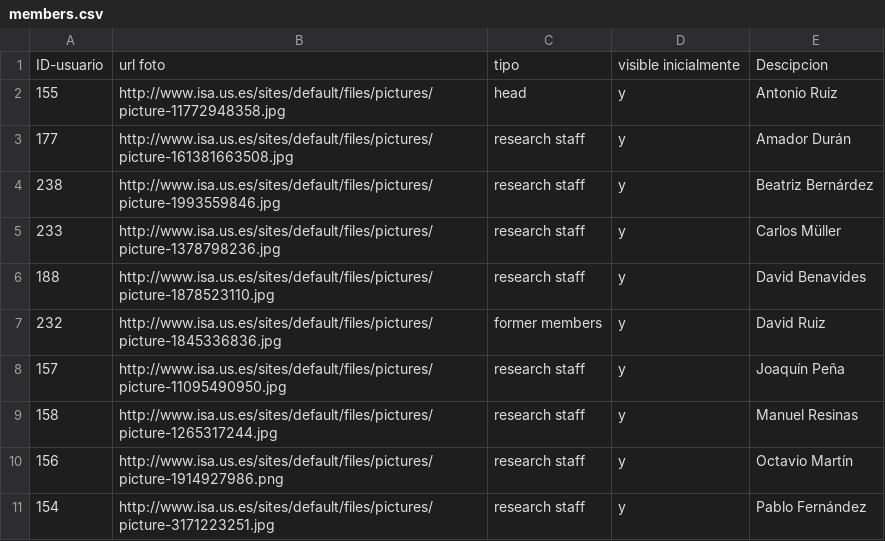
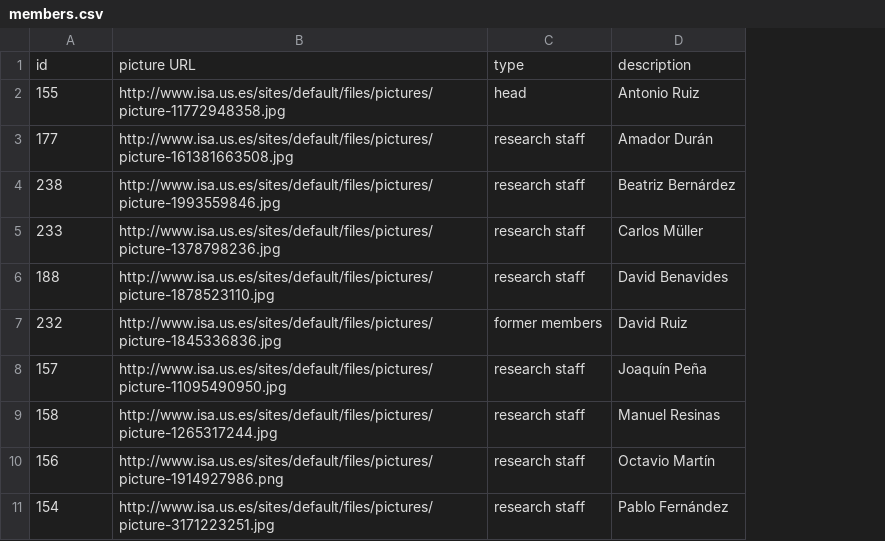
Before and after one commit to CristinaPerea/webisa, a CSV file: members/members.csv, drawn as a sheet; only a part is shown; removed rows and columns are numbered as before the commit, all else as after; the diff names each change by its address in the sheet, - before the commit and + after, or states it on an @@ line.

```diff
--- a/members/members.csv
+++ b/members/members.csv
-column D, rows 2-11: all y
-row 1: ID-usuario | url foto | tipo | visible inicialmente | Descipcion
+row 1: id | picture URL | type | description
```
Also changed, not shown: collaborations/collaborationsCSV.csv, 5 other files.
